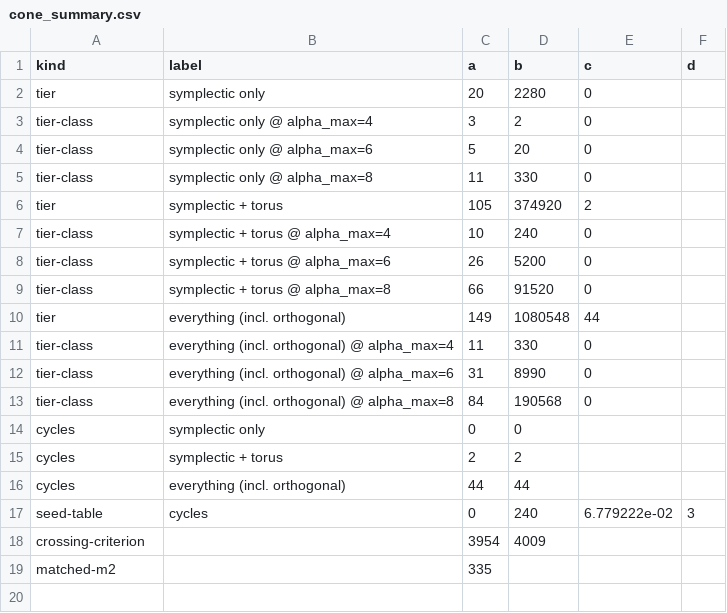
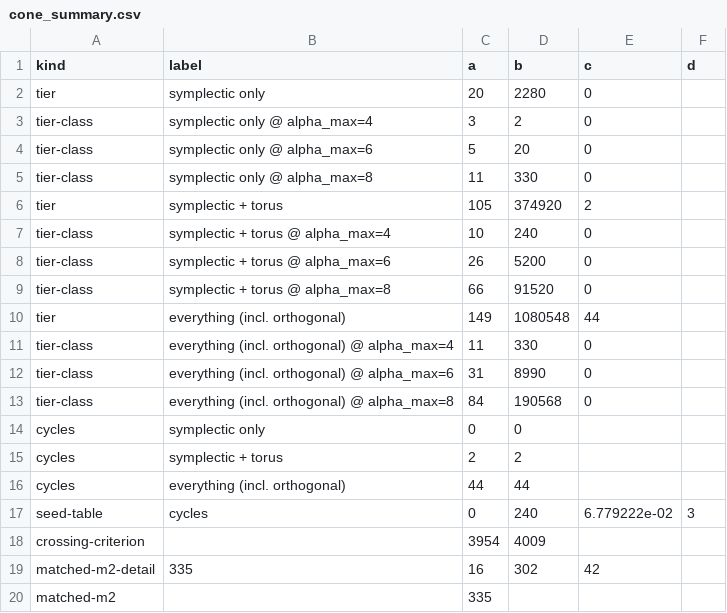
Before and after one commit to avorozhtsov/fn_complexity, a CSV file: research/sato_tate_limit/cone_summary.csv, drawn as a sheet; the diff names each change by its address in the sheet, - before the commit and + after, or states it on an @@ line.

```diff
--- a/research/sato_tate_limit/cone_summary.csv
+++ b/research/sato_tate_limit/cone_summary.csv
+row 19: matched-m2-detail | 335 | 16 | 302 | 42
```
Also changed, not shown: research/sato_tate_limit/validation.csv, 4 other files.
